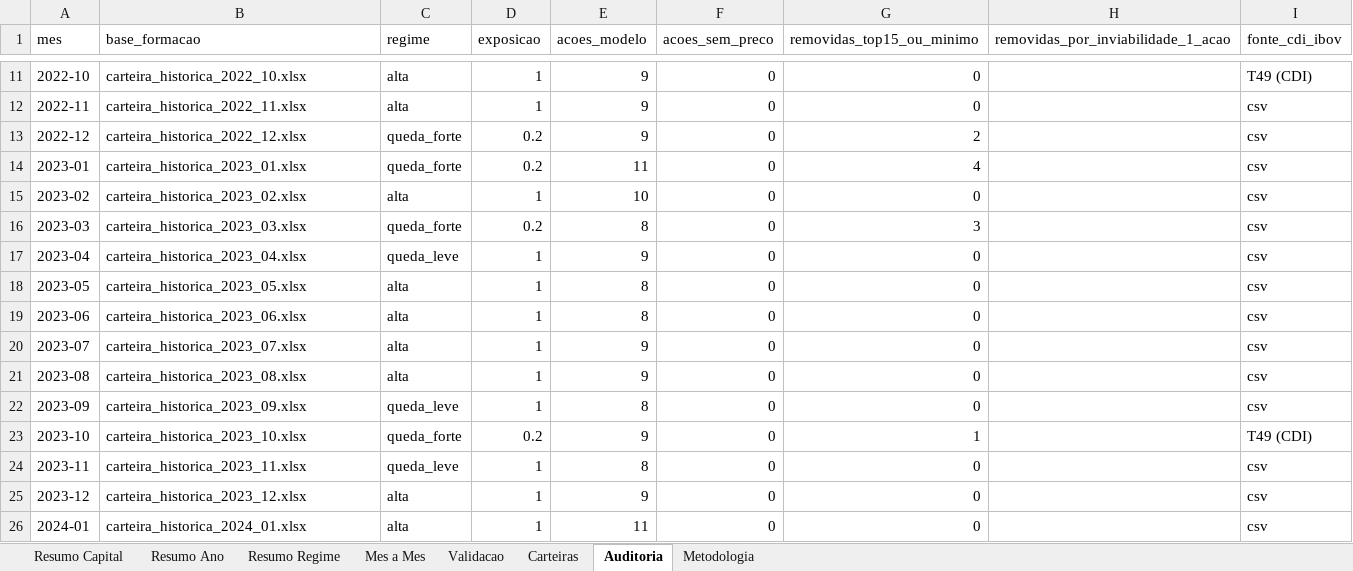
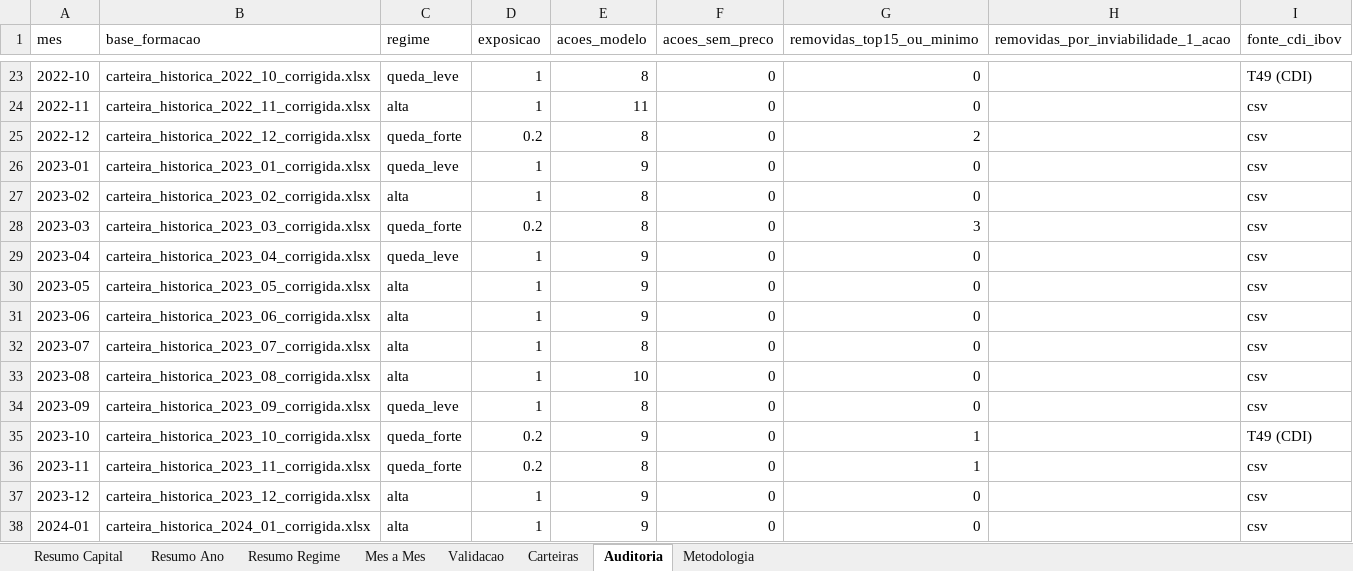
Before and after one commit to indicepb-sketch/carteira-mensal, an Excel workbook: carteira_mensal/output/excel/historico_v2_top15_capital.xlsx, sheet Auditoria, drawn as a sheet; only a part is shown, gaps mark what is left out; values as stored, in another font and other column widths than the file's, no borders; addresses are those after the commit; the diff covers the shown part only; the diff names each change by its address in the sheet, - before the commit and + after, or states it on an @@ line.

```diff
--- a/carteira_mensal/output/excel/historico_v2_top15_capital.xlsx (sheet Auditoria)
+++ b/carteira_mensal/output/excel/historico_v2_top15_capital.xlsx (sheet Auditoria)
-B23 (base_formacao): carteira_historica_2022_10.xlsx
+B23 (base_formacao): carteira_historica_2022_10_corrigida.xlsx
-C23 (regime): alta
+C23 (regime): queda_leve
-E23 (acoes_modelo): 9
+E23 (acoes_modelo): 8
-B24 (base_formacao): carteira_historica_2022_11.xlsx
+B24 (base_formacao): carteira_historica_2022_11_corrigida.xlsx
-E24 (acoes_modelo): 9
+E24 (acoes_modelo): 11
-B25 (base_formacao): carteira_historica_2022_12.xlsx
+B25 (base_formacao): carteira_historica_2022_12_corrigida.xlsx
-E25 (acoes_modelo): 9
+E25 (acoes_modelo): 8
-B26 (base_formacao): carteira_historica_2023_01.xlsx
+B26 (base_formacao): carteira_historica_2023_01_corrigida.xlsx
-C26 (regime): queda_forte
+C26 (regime): queda_leve
-D26 (exposicao): 0.2
+D26 (exposicao): 1
-E26 (acoes_modelo): 11
+E26 (acoes_modelo): 9
-G26 (removidas_top15_ou_minimo): 4
+G26 (removidas_top15_ou_minimo): 0
-B27 (base_formacao): carteira_historica_2023_02.xlsx
+B27 (base_formacao): carteira_historica_2023_02_corrigida.xlsx
-E27 (acoes_modelo): 10
+E27 (acoes_modelo): 8
-B28 (base_formacao): carteira_historica_2023_03.xlsx
+B28 (base_formacao): carteira_historica_2023_03_corrigida.xlsx
-B29 (base_formacao): carteira_historica_2023_04.xlsx
+B29 (base_formacao): carteira_historica_2023_04_corrigida.xlsx
-B30 (base_formacao): carteira_historica_2023_05.xlsx
+B30 (base_formacao): carteira_historica_2023_05_corrigida.xlsx
-E30:E31 (acoes_modelo): 8
+E30:E31 (acoes_modelo): 9
-B31 (base_formacao): carteira_historica_2023_06.xlsx
+B31 (base_formacao): carteira_historica_2023_06_corrigida.xlsx
-B32 (base_formacao): carteira_historica_2023_07.xlsx
+B32 (base_formacao): carteira_historica_2023_07_corrigida.xlsx
-E32 (acoes_modelo): 9
+E32 (acoes_modelo): 8
-B33 (base_formacao): carteira_historica_2023_08.xlsx
+B33 (base_formacao): carteira_historica_2023_08_corrigida.xlsx
-E33 (acoes_modelo): 9
+E33 (acoes_modelo): 10
-B34 (base_formacao): carteira_historica_2023_09.xlsx
+B34 (base_formacao): carteira_historica_2023_09_corrigida.xlsx
-B35 (base_formacao): carteira_historica_2023_10.xlsx
+B35 (base_formacao): carteira_historica_2023_10_corrigida.xlsx
-B36 (base_formacao): carteira_historica_2023_11.xlsx
+B36 (base_formacao): carteira_historica_2023_11_corrigida.xlsx
-C36 (regime): queda_leve
+C36 (regime): queda_forte
-D36 (exposicao): 1
+D36 (exposicao): 0.2
-G36 (removidas_top15_ou_minimo): 0
+G36 (removidas_top15_ou_minimo): 1
-B37 (base_formacao): carteira_historica_2023_12.xlsx
+B37 (base_formacao): carteira_historica_2023_12_corrigida.xlsx
-B38 (base_formacao): carteira_historica_2024_01.xlsx
+B38 (base_formacao): carteira_historica_2024_01_corrigida.xlsx
-E38 (acoes_modelo): 11
+E38 (acoes_modelo): 9
```
Also changed, not shown: 12 added rows and 87 edited cells elsewhere in this sheet, sheet Carteiras, sheet Validacao, sheet Mes a Mes, sheet Resumo Ano, sheet Resumo Regime, sheet Resumo Capital, 1 more sheet, 8 other files.
